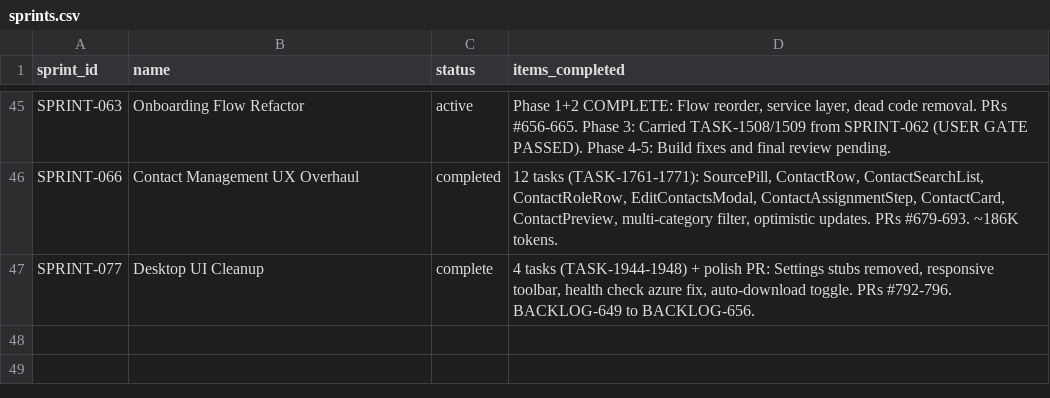
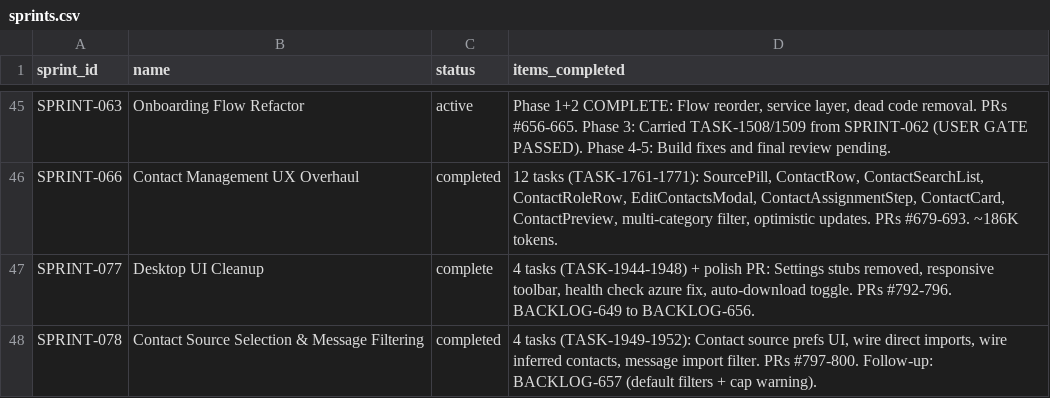
Before and after one commit to 5hdaniel/Mad, a CSV file: .claude/plans/backlog/data/sprints.csv, drawn as a sheet; only a part is shown, gaps mark what is left out.

```diff
--- a/.claude/plans/backlog/data/sprints.csv
+++ b/.claude/plans/backlog/data/sprints.csv
@@ -47 +47,2 @@ SPRINT-066,Contact Management UX Overhaul,completed,"12 tasks (TASK-1761-1771):
 SPRINT-077,Desktop UI Cleanup,complete,"4 tasks (TASK-1944-1948) + polish PR: Settings stubs removed, responsive toolbar, health check azure fix, auto-download toggle. PRs #792-796. BACKLOG-649 to BACKLOG-656."
+SPRINT-078,Contact Source Selection & Message Filtering,completed,"4 tasks (TASK-1949-1952): Contact source prefs UI, wire direct imports, wire inferred contacts, message import filter. PRs #797-800. Follow-up: BACKLOG-657 (default filters + cap warning)."
```
Also changed, not shown: .claude/plans/backlog/data/backlog.csv, .claude/plans/backlog/data/changelog.csv, 5 other files.
